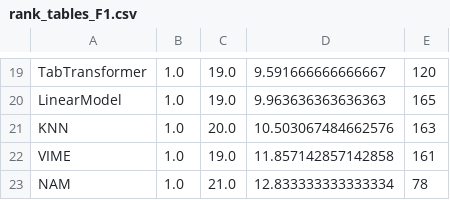
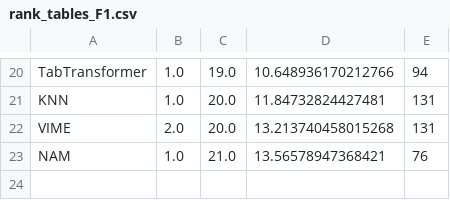
Before and after one commit to naszilla/tabzilla, a CSV file: tabzilla_analysis/results/rank_tables_F1.csv, drawn as a sheet; only a part is shown, gaps mark what is left out; removed rows and columns are numbered as before the commit, all else as after; the diff covers the shown part only; the diff names each change by its address in the sheet, - before the commit and + after, or states it on an @@ line.

Commit message:
update analysis after rerunning some GPU experiments

```diff
--- a/tabzilla_analysis/results/rank_tables_F1.csv
+++ b/tabzilla_analysis/results/rank_tables_F1.csv
-D20: 9.591666666666667
+D20: 10.648936170212766
-E20: 120
+E20: 94
-row 20: LinearModel | 1.0 | 19.0 | 9.963636363636363 | 165
-D21: 10.503067484662576
+D21: 11.84732824427481
-E21: 163
+E21: 131
-B22: 1.0
+B22: 2.0
-C22: 19.0
+C22: 20.0
-D22: 11.857142857142858
+D22: 13.213740458015268
-E22: 161
+E22: 131
-D23: 12.833333333333334
+D23: 13.56578947368421
-E23: 78
+E23: 76
```
Also changed, not shown: 9 added rows, 8 removed rows and 16 edited cells elsewhere in this file, tabzilla_analysis/results/rank_tables_Accuracy.csv, tabzilla_analysis/results/rank_tables_Log Loss.csv, 6 other files.
